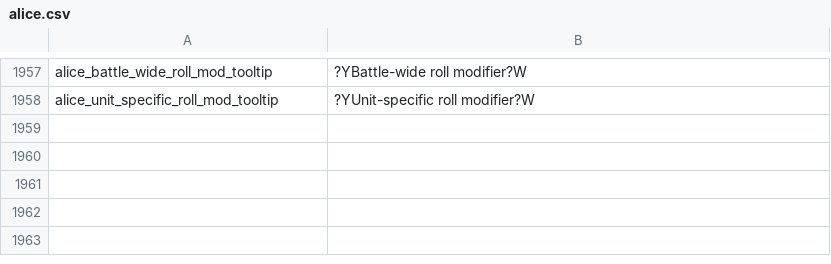
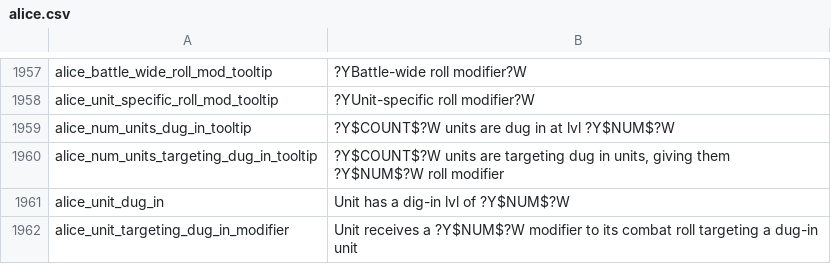
Before and after one commit to schombert/Project-Alice, a CSV file: assets/localisation/en-US/alice.csv, drawn as a sheet; only a part is shown, gaps mark what is left out; the diff names each change by its address in the sheet, - before the commit and + after, or states it on an @@ line.

Commit message:
Extend dig-in to be unit specific

```diff
--- a/assets/localisation/en-US/alice.csv
+++ b/assets/localisation/en-US/alice.csv
+row 1959: alice_num_units_dug_in_tooltip | ?Y$COUNT$?W units are dug in at lvl ?Y$NUM$?W
+row 1960: alice_num_units_targeting_dug_in_tooltip | ?Y$COUNT$?W units are targeting dug in units, giving them ?Y$NUM$?W roll modifier
+row 1961: alice_unit_dug_in | Unit has a dig-in lvl of ?Y$NUM$?W
+row 1962: alice_unit_targeting_dug_in_modifier | Unit receives a ?Y$NUM$?W modifier to its combat roll targeting a dug-in unit
```
Also changed, not shown: 4 other files.
